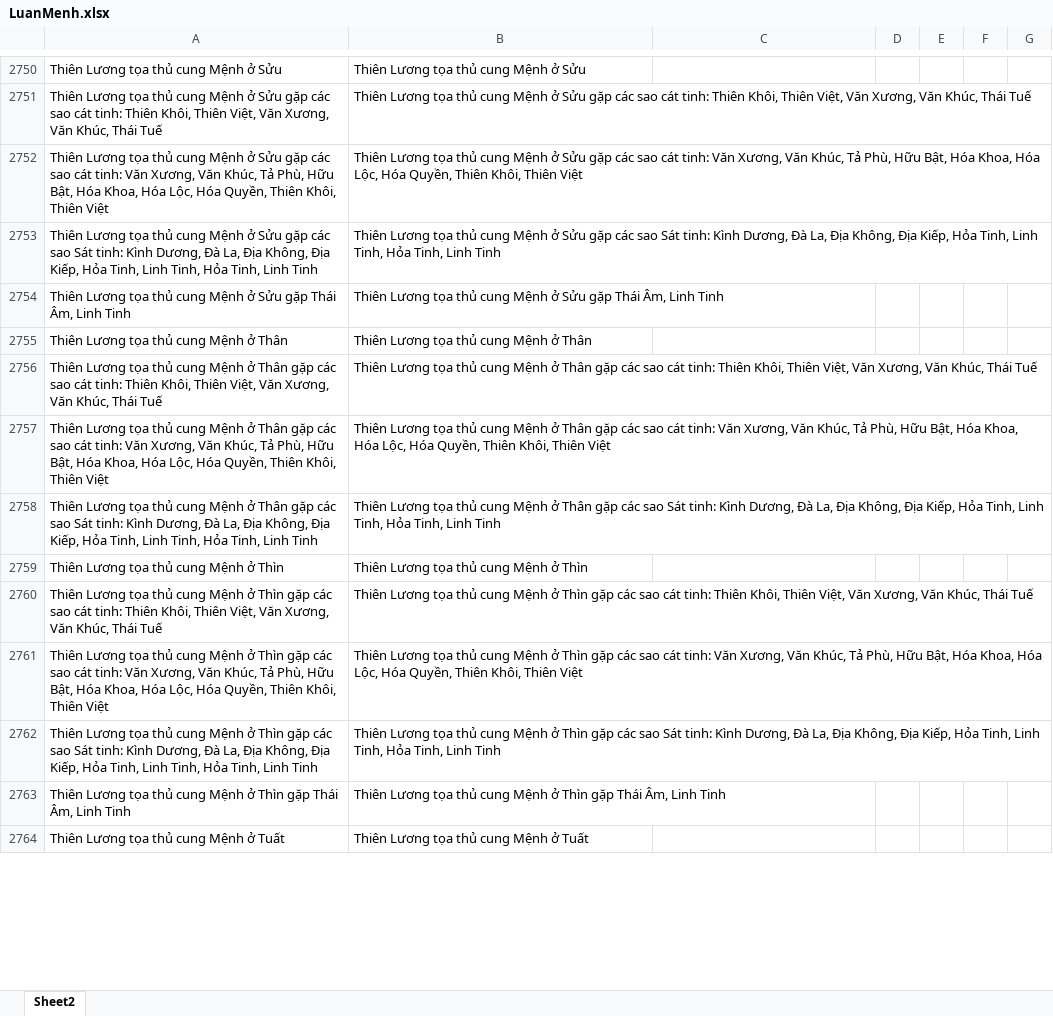
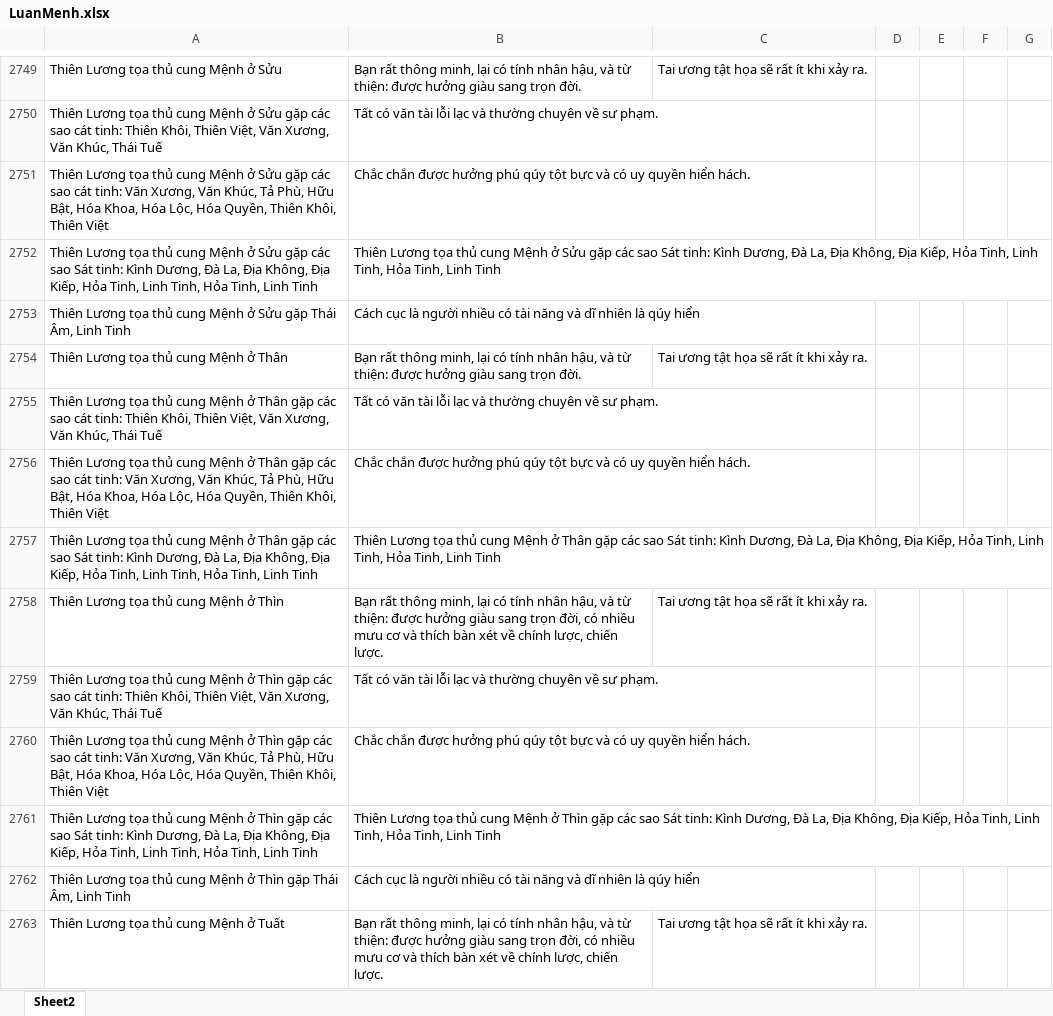
Before and after one commit to Donniehieu/LuanGiaiTuViBacPhai, an Excel workbook: LuanMenh.xlsx, sheet Sheet2, drawn as a sheet; only a part is shown, gaps mark what is left out; values as stored, in another font and other column widths than the file's, no cell formats; conditional formats not drawn; addresses are those after the commit; the diff covers the shown part only; the diff names each change by its address in the sheet, - before the commit and + after, or states it on an @@ line.

Commit message:
Giải thích Thiên Lương

```diff
--- a/LuanMenh.xlsx (sheet Sheet2)
+++ b/LuanMenh.xlsx (sheet Sheet2)
-B2749: Thiên Lương tọa thủ cung Mệnh ở Sửu
+B2749: Bạn rất thông minh, lại có tính nhân hậu, và từ thiện: được hưởng giàu sang trọn đời.
-C2749: (empty)
+C2749: Tai ương tật họa sẽ rất ít khi xảy ra.
-B2750: Thiên Lương tọa thủ cung Mệnh ở Sửu gặp các sao cát tinh: Thiên Khôi, Thiên Việt, Văn Xương, Văn Khúc, Thái Tuế
+B2750: Tất có văn tài lỗi lạc và thường chuyên về sư phạm.
-B2751: Thiên Lương tọa thủ cung Mệnh ở Sửu gặp các sao cát tinh: Văn Xương, Văn Khúc, Tả Phù, Hữu Bật, Hóa Khoa, Hóa Lộc, Hóa Quyền, Thiên Khôi, Thiên Việt
+B2751: Chắc chắn được hưởng phú qúy tột bực và có uy quyền hiển hách.
-B2753: Thiên Lương tọa thủ cung Mệnh ở Sửu gặp Thái Âm, Linh Tinh
+B2753: Cách cục là người nhiều có tài năng và dĩ nhiên là qúy hiển
-B2754: Thiên Lương tọa thủ cung Mệnh ở Thân
+B2754: Bạn rất thông minh, lại có tính nhân hậu, và từ thiện: được hưởng giàu sang trọn đời.
-C2754: (empty)
+C2754: Tai ương tật họa sẽ rất ít khi xảy ra.
-B2755: Thiên Lương tọa thủ cung Mệnh ở Thân gặp các sao cát tinh: Thiên Khôi, Thiên Việt, Văn Xương, Văn Khúc, Thái Tuế
+B2755: Tất có văn tài lỗi lạc và thường chuyên về sư phạm.
-B2756: Thiên Lương tọa thủ cung Mệnh ở Thân gặp các sao cát tinh: Văn Xương, Văn Khúc, Tả Phù, Hữu Bật, Hóa Khoa, Hóa Lộc, Hóa Quyền, Thiên Khôi, Thiên Việt
+B2756: Chắc chắn được hưởng phú qúy tột bực và có uy quyền hiển hách.
-B2758: Thiên Lương tọa thủ cung Mệnh ở Thìn
+B2758: Bạn rất thông minh, lại có tính nhân hậu, và từ thiện: được hưởng giàu sang trọn đời, có nhiều mưu cơ và thích bàn xét về chính lược, chiến lược.
-C2758: (empty)
+C2758: Tai ương tật họa sẽ rất ít khi xảy ra.
-B2759: Thiên Lương tọa thủ cung Mệnh ở Thìn gặp các sao cát tinh: Thiên Khôi, Thiên Việt, Văn Xương, Văn Khúc, Thái Tuế
+B2759: Tất có văn tài lỗi lạc và thường chuyên về sư phạm.
-B2760: Thiên Lương tọa thủ cung Mệnh ở Thìn gặp các sao cát tinh: Văn Xương, Văn Khúc, Tả Phù, Hữu Bật, Hóa Khoa, Hóa Lộc, Hóa Quyền, Thiên Khôi, Thiên Việt
+B2760: Chắc chắn được hưởng phú qúy tột bực và có uy quyền hiển hách.
-B2762: Thiên Lương tọa thủ cung Mệnh ở Thìn gặp Thái Âm, Linh Tinh
+B2762: Cách cục là người nhiều có tài năng và dĩ nhiên là qúy hiển
-B2763: Thiên Lương tọa thủ cung Mệnh ở Tuất
+B2763: Bạn rất thông minh, lại có tính nhân hậu, và từ thiện: được hưởng giàu sang trọn đời, có nhiều mưu cơ và thích bàn xét về chính lược, chiến lược.
-C2763: (empty)
+C2763: Tai ương tật họa sẽ rất ít khi xảy ra.
```
Also changed, not shown: 26 added rows, 4 removed rows and 41 edited cells elsewhere in this sheet, cell formats, 1 other file.
